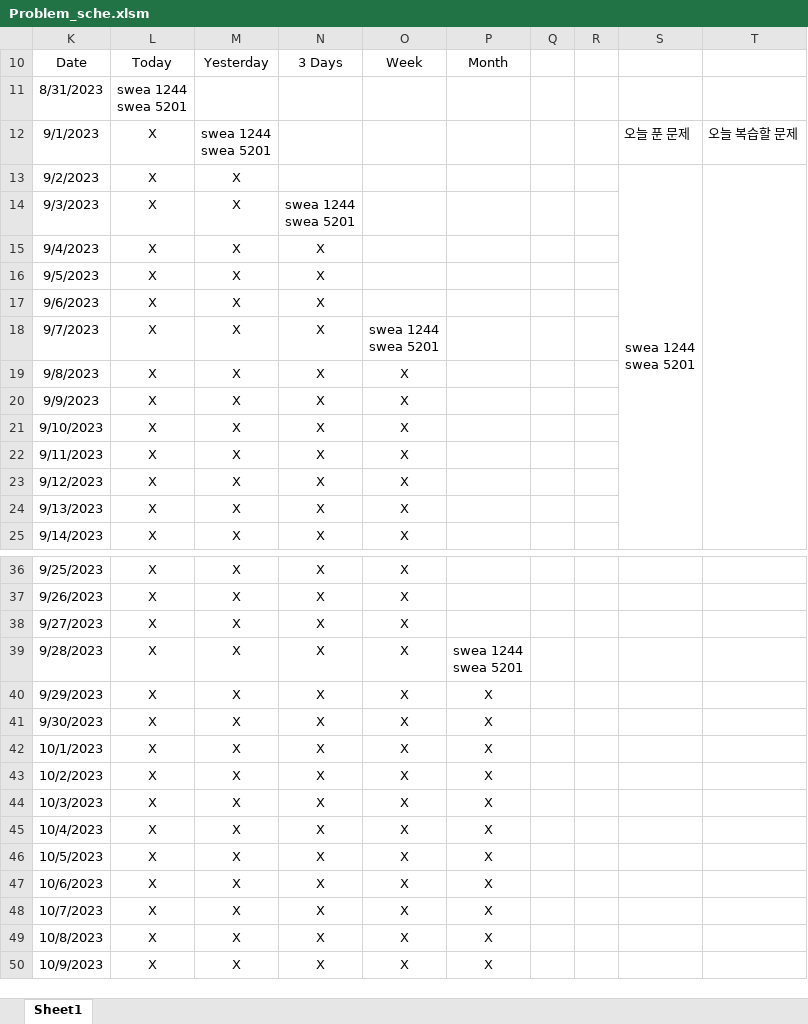
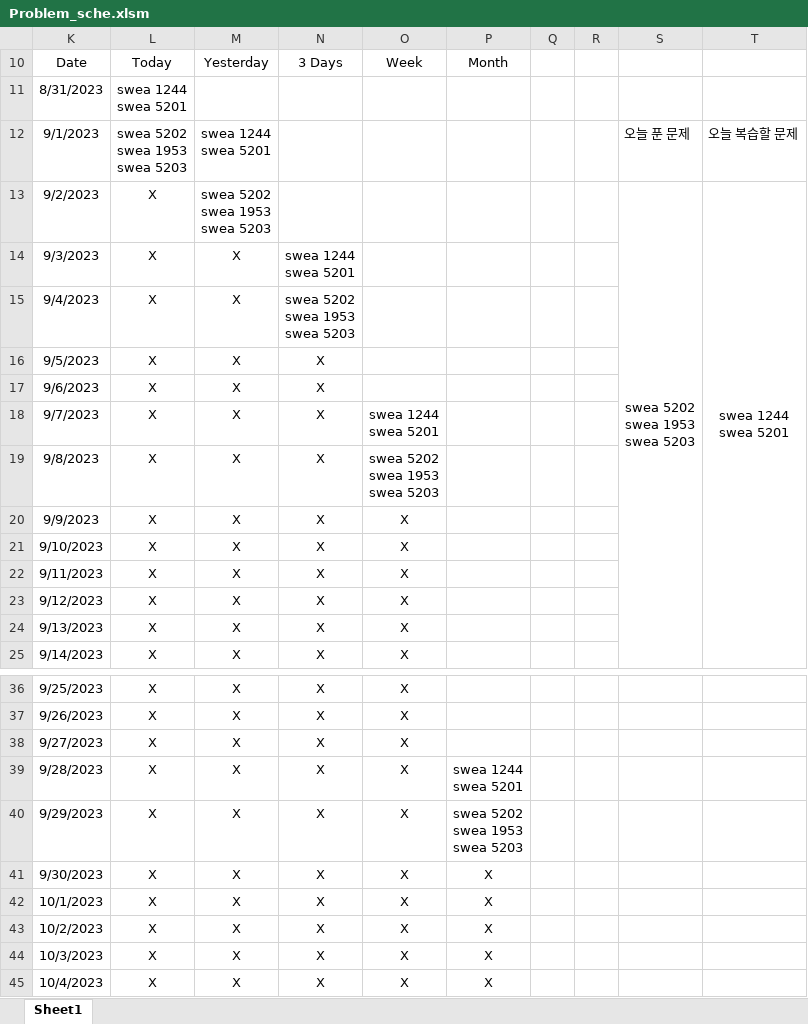
Before and after one commit to JH201421228/TIL, an Excel workbook: self/Problem_sche.xlsm, sheet Sheet1, drawn as a sheet; only a part is shown, gaps mark what is left out; the shorter side is filled out with more unchanged rows; values as stored, in another font and other column widths than the file's, no borders; charts and pictures not drawn; ↵ is a line break in a cell; the diff names each change by its address in the sheet, - before the commit and + after, or states it on an @@ line.

```diff
--- a/self/Problem_sche.xlsm (sheet Sheet1)
+++ b/self/Problem_sche.xlsm (sheet Sheet1)
-L12 (Today): X
+L12 (Today): swea 5202 ↵ swea 1953 ↵ swea 5203
-M13 (Yesterday): X
+M13 (Yesterday): swea 5202 ↵ swea 1953 ↵ swea 5203
-S13: swea 1244 ↵ swea 5201
+S13: swea 5202 ↵ swea 1953 ↵ swea 5203
-T13: (empty)
+T13: swea 1244 ↵ swea 5201
-N15 (3 Days): X
+N15 (3 Days): swea 5202 ↵ swea 1953 ↵ swea 5203
-O19 (Week): X
+O19 (Week): swea 5202 ↵ swea 1953 ↵ swea 5203
-P40 (Month): X
+P40 (Month): swea 5202 ↵ swea 1953 ↵ swea 5203
```
Also changed, not shown: hidden cells, 18 other files.
